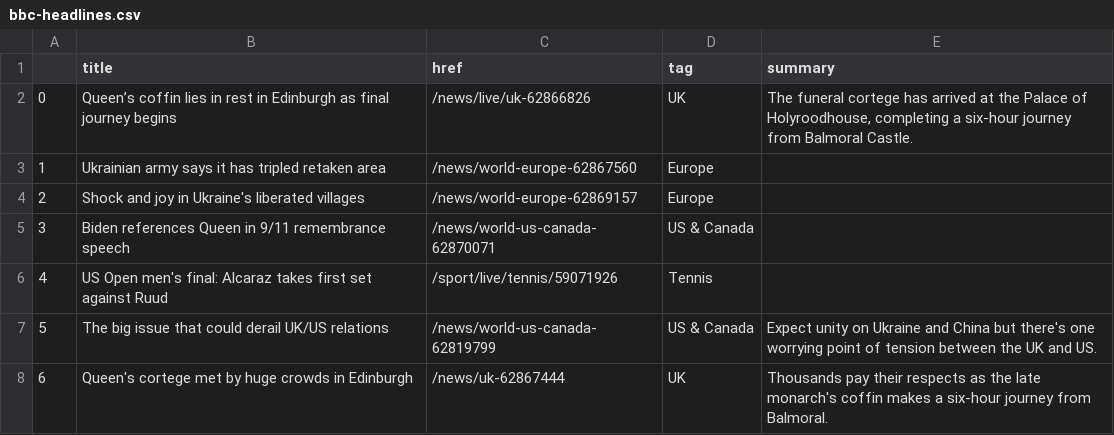
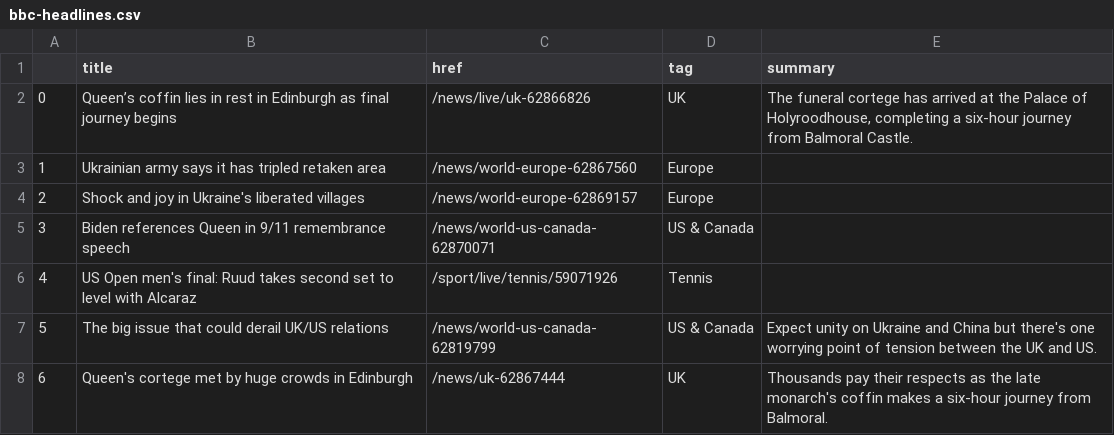
Before and after one commit to tunabellybella/Scraper, a CSV file: bbc-headlines.csv, drawn as a sheet; only a part is shown.

```diff
--- a/bbc-headlines.csv
+++ b/bbc-headlines.csv
@@ -5,3 +5,3 @@
 3,Biden references Queen in 9/11 remembrance speech,/news/world-us-canada-62870071,US & Canada,
-4,US Open men's final: Alcaraz takes first set against Ruud,/sport/live/tennis/59071926,Tennis,
+4,US Open men's final: Ruud takes second set to level with Alcaraz,/sport/live/tennis/59071926,Tennis,
 5,The big issue that could derail UK/US relations,/news/world-us-canada-62819799,US & Canada,Expect unity on Ukraine and China but there's one worrying point of tension between the UK and US.
```
